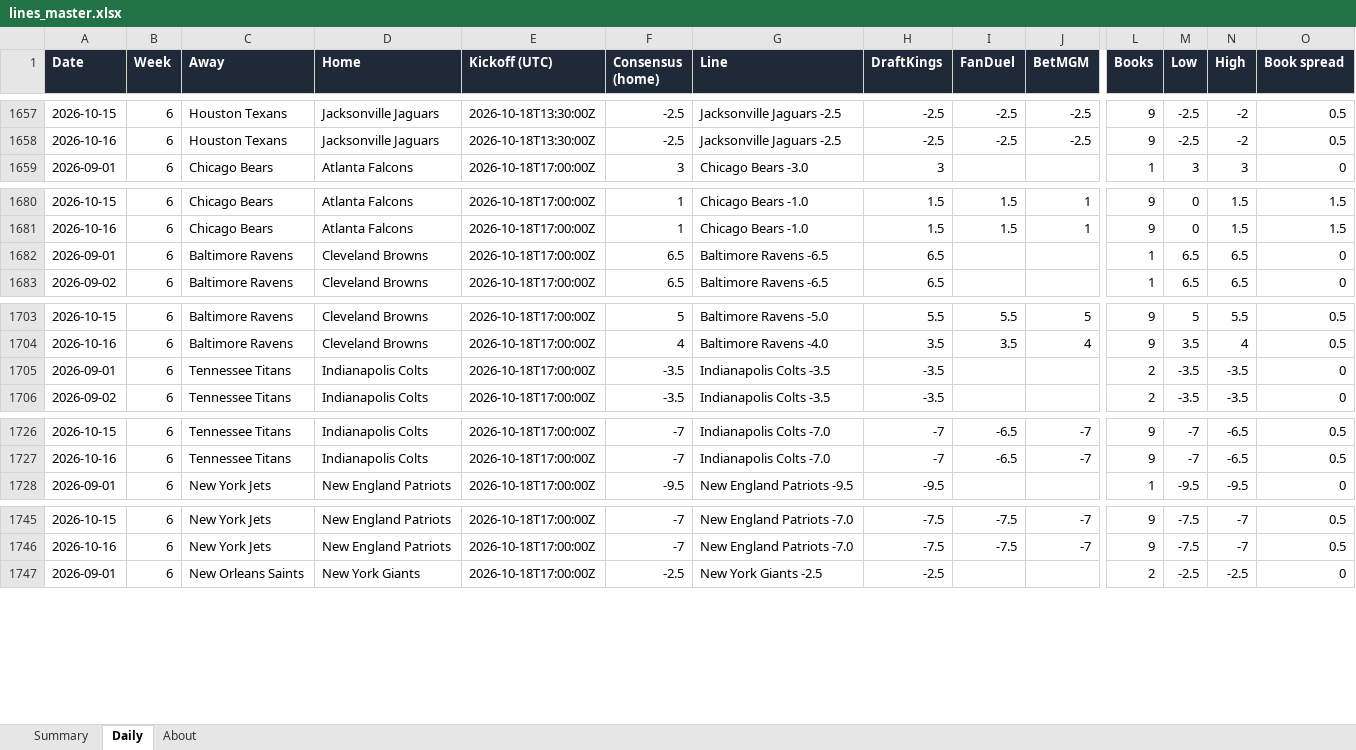
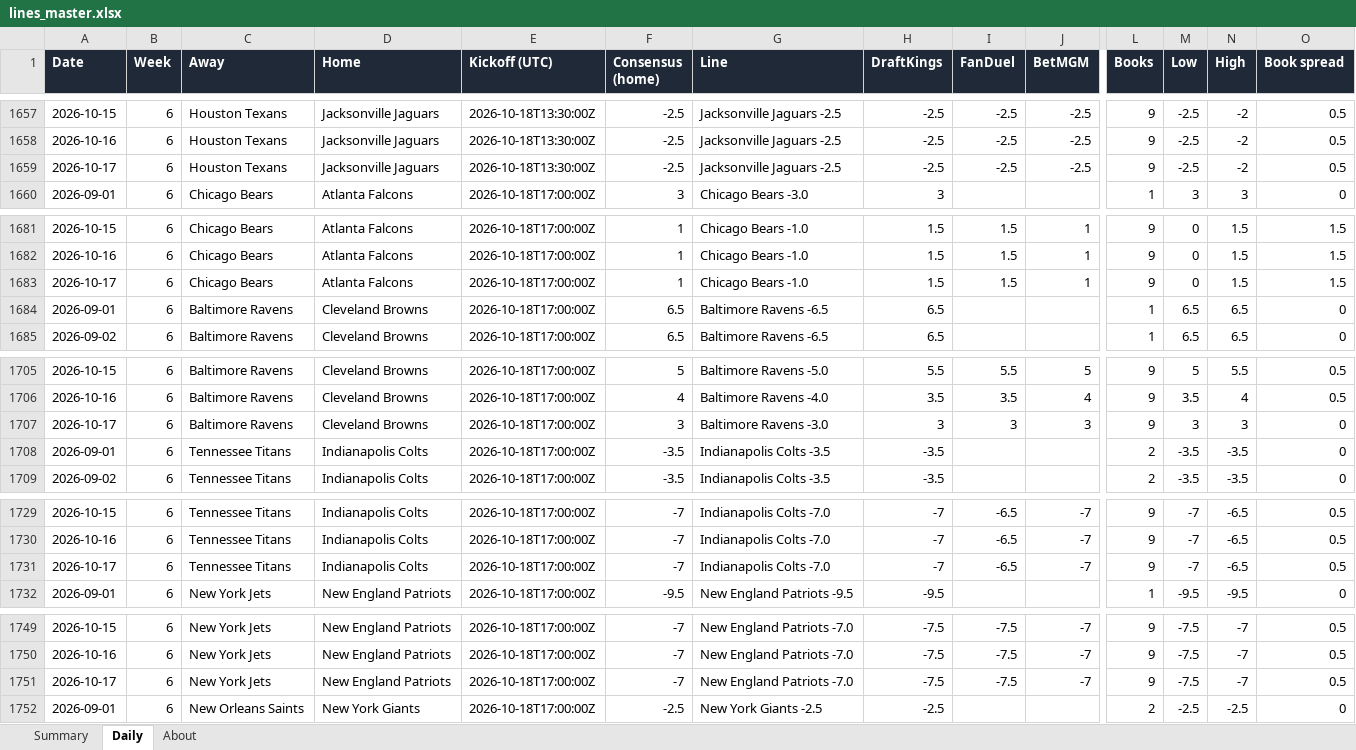
Before and after one commit to G4-Admin/nfl-line-tracker, an Excel workbook: data/lines_master.xlsx, sheet Daily, drawn as a sheet; only a part is shown, gaps mark what is left out; values as stored, in another font and other column widths than the file's, no borders; rows hold the shown columns only; the diff covers the shown part only; the diff names each change by its address in the sheet, - before the commit and + after, or states it on an @@ line.

```diff
--- a/data/lines_master.xlsx (sheet Daily)
+++ b/data/lines_master.xlsx (sheet Daily)
+row 1659: 2026-10-17 | 6 | Houston Texans | Jacksonville Jaguars | 2026-10-18T13:30:00Z | -2.5 | Jacksonville Jaguars -2.5 | -2.5 | -2.5 | -2.5 | 9 | -2.5 | -2 | 0.5
+row 1683: 2026-10-17 | 6 | Chicago Bears | Atlanta Falcons | 2026-10-18T17:00:00Z | 1 | Chicago Bears -1.0 | 1.5 | 1.5 | 1 | 9 | 0 | 1.5 | 1.5
+row 1707: 2026-10-17 | 6 | Baltimore Ravens | Cleveland Browns | 2026-10-18T17:00:00Z | 3 | Baltimore Ravens -3.0 | 3 | 3 | 3 | 9 | 3 | 3 | 0
+row 1731: 2026-10-17 | 6 | Tennessee Titans | Indianapolis Colts | 2026-10-18T17:00:00Z | -7 | Indianapolis Colts -7.0 | -7 | -6.5 | -7 | 9 | -7 | -6.5 | 0.5
+row 1751: 2026-10-17 | 6 | New York Jets | New England Patriots | 2026-10-18T17:00:00Z | -7 | New England Patriots -7.0 | -7.5 | -7.5 | -7 | 9 | -7.5 | -7 | 0.5
```
Also changed, not shown: 19 added rows elsewhere in this sheet, sheet Summary, sheet About, 5 other files.
